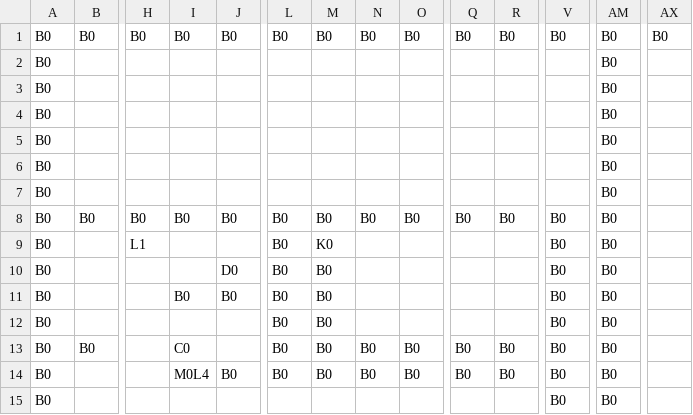
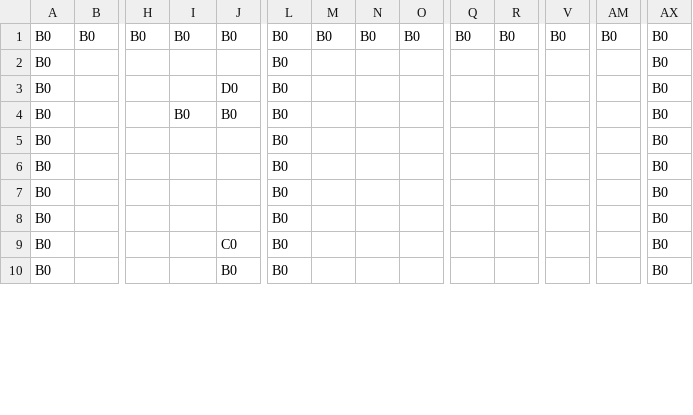
Before and after one commit to k025g0033/GJ_L2, a CSV file: DirectXGame/Resources/map/map_11.csv, drawn as a sheet; only a part is shown, gaps mark what is left out; removed rows and columns are numbered as before the commit, all else as after; rows hold the shown columns only; the diff covers the shown part only; the diff names each change by its address in the sheet, - before the commit and + after, or states it on an @@ line.

```diff
--- a/DirectXGame/Resources/map/map_11.csv
+++ b/DirectXGame/Resources/map/map_11.csv
-row 2: B0 |  |  |  |  |  |  |  |  |  |  |  | B0
-row 3: B0 |  |  |  |  |  |  |  |  |  |  |  | B0
-row 4: B0 |  |  |  |  |  |  |  |  |  |  |  | B0
-row 5: B0 |  |  |  |  |  |  |  |  |  |  |  | B0
-row 6: B0 |  |  |  |  |  |  |  |  |  |  |  | B0
-row 7: B0 |  |  |  |  |  |  |  |  |  |  |  | B0
-row 8: B0 | B0 | B0 | B0 | B0 | B0 | B0 | B0 | B0 | B0 | B0 | B0 | B0
-row 9: B0 |  | L1 |  |  | B0 | K0 |  |  |  |  | B0 | B0
-row 10: B0 |  |  |  | D0 | B0 | B0 |  |  |  |  | B0 | B0
+row 2: B0 |  |  |  |  | B0 |  |  |  |  |  |  |  | B0
+row 3: B0 |  |  |  | D0 | B0 |  |  |  |  |  |  |  | B0
-M4: B0
+M4: (empty)
-V4: B0
+V4: (empty)
-AM4: B0
+AM4: (empty)
-AX4: (empty)
+AX4: B0
-row 12: B0 |  |  |  |  | B0 | B0 |  |  |  |  | B0 | B0
-row 13: B0 | B0 |  | C0 |  | B0 | B0 | B0 | B0 | B0 | B0 | B0 | B0
+row 5: B0 |  |  |  |  | B0 |  |  |  |  |  |  |  | B0
+row 6: B0 |  |  |  |  | B0 |  |  |  |  |  |  |  | B0
+row 7: B0 |  |  |  |  | B0 |  |  |  |  |  |  |  | B0
+row 8: B0 |  |  |  |  | B0 |  |  |  |  |  |  |  | B0
+row 9: B0 |  |  |  | C0 | B0 |  |  |  |  |  |  |  | B0
-I10: M0L4
+I10: (empty)
-M10: B0
+M10: (empty)
-N10: B0
+N10: (empty)
-O10: B0
+O10: (empty)
-Q10: B0
+Q10: (empty)
-R10: B0
+R10: (empty)
-V10: B0
+V10: (empty)
-AM10: B0
+AM10: (empty)
-AX10: (empty)
+AX10: B0
-row 15: B0 |  |  |  |  |  |  |  |  |  |  | B0 | B0
```
Also changed, not shown: 9 added rows and 4 removed rows elsewhere in this file, 5 other files.
